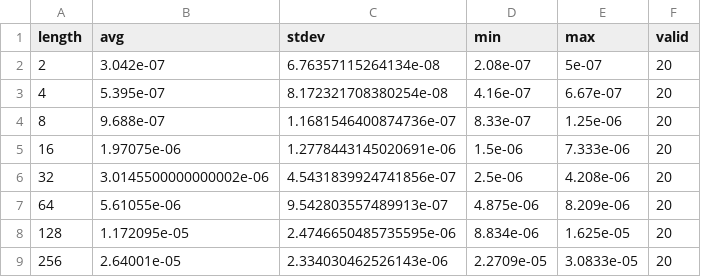
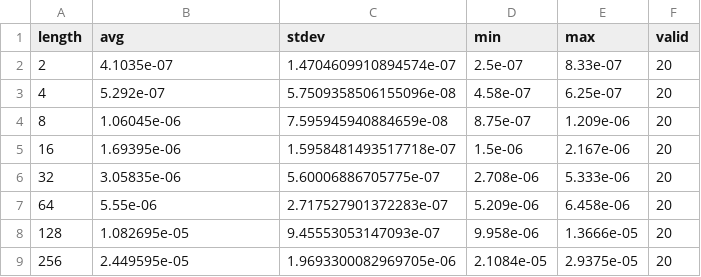
Before and after one commit to YashwanthKoleti/PCP_Project, a CSV file: src/seq_bailey.csv, drawn as a sheet; only a part is shown; the diff covers the shown part only.

```diff
--- a/src/seq_bailey.csv
+++ b/src/seq_bailey.csv
@@ -1,9 +1,9 @@
 length,avg,stdev,min,max,valid
-2,3.042e-07,6.76357115264134e-08,2.08e-07,5e-07,20
-4,5.395e-07,8.172321708380254e-08,4.16e-07,6.67e-07,20
-8,9.688e-07,1.1681546400874736e-07,8.33e-07,1.25e-06,20
-16,1.97075e-06,1.2778443145020691e-06,1.5e-06,7.333e-06,20
-32,3.0145500000000002e-06,4.5431839924741856e-07,2.5e-06,4.208e-06,20
-64,5.61055e-06,9.542803557489913e-07,4.875e-06,8.209e-06,20
-128,1.172095e-05,2.4746650485735595e-06,8.834e-06,1.625e-05,20
-256,2.64001e-05,2.334030462526143e-06,2.2709e-05,3.0833e-05,20
+2,4.1035e-07,1.4704609910894574e-07,2.5e-07,8.33e-07,20
+4,5.292e-07,5.7509358506155096e-08,4.58e-07,6.25e-07,20
+8,1.06045e-06,7.595945940884659e-08,8.75e-07,1.209e-06,20
+16,1.69395e-06,1.5958481493517718e-07,1.5e-06,2.167e-06,20
+32,3.05835e-06,5.60006886705775e-07,2.708e-06,5.333e-06,20
+64,5.55e-06,2.717527901372283e-07,5.209e-06,6.458e-06,20
+128,1.082695e-05,9.45553053147093e-07,9.958e-06,1.3666e-05,20
+256,2.449595e-05,1.9693300082969705e-06,2.1084e-05,2.9375e-05,20
```
Also changed, not shown: 5 added rows and 48 edited cells elsewhere in this file, src/bailey_parallel.csv, src/iter_parallel.csv, 17 other files.
